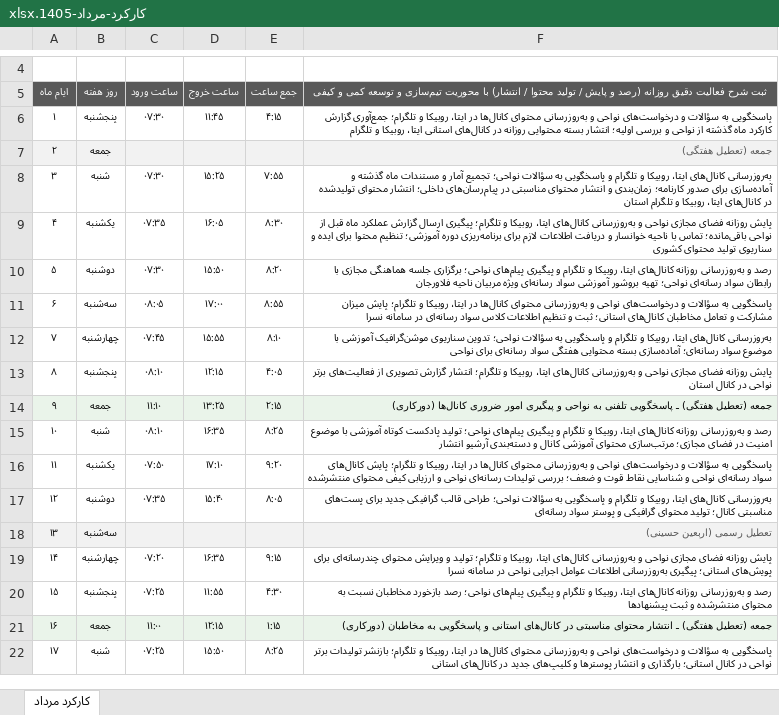
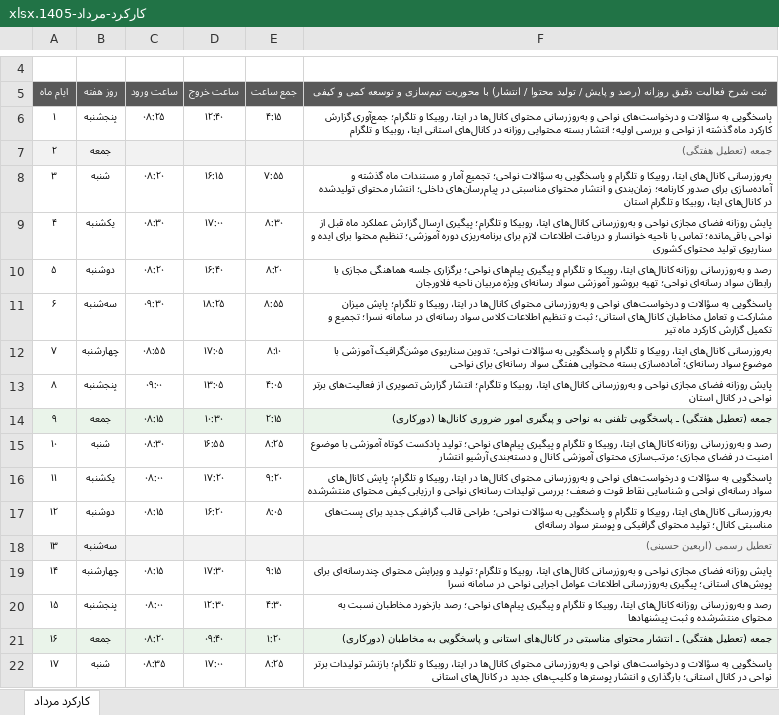
Before and after one commit to andrewnorthgate82-lgtm/Font, an Excel workbook: karkard/output/کارکرد-مرداد-1405.xlsx, sheet کارکرد مرداد, drawn as a sheet; only a part is shown, gaps mark what is left out; values as stored, in another font and other column widths than the file's, no borders; the diff covers the shown part only; the diff names each change by its address in the sheet, - before the commit and + after, or states it on an @@ line.

```diff
--- a/karkard/output/کارکرد-مرداد-1405.xlsx (sheet کارکرد مرداد)
+++ b/karkard/output/کارکرد-مرداد-1405.xlsx (sheet کارکرد مرداد)
-C6 (ساعت ورود): ۰۷:۳۰
+C6 (ساعت ورود): ۰۸:۲۵
-D6 (ساعت خروج): ۱۱:۴۵
+D6 (ساعت خروج): ۱۲:۴۰
-C8 (ساعت ورود): ۰۷:۳۰
+C8 (ساعت ورود): ۰۸:۲۰
-D8 (ساعت خروج): ۱۵:۲۵
+D8 (ساعت خروج): ۱۶:۱۵
-C9 (ساعت ورود): ۰۷:۳۵
+C9 (ساعت ورود): ۰۸:۳۰
-D9 (ساعت خروج): ۱۶:۰۵
+D9 (ساعت خروج): ۱۷:۰۰
-C10 (ساعت ورود): ۰۷:۳۰
+C10 (ساعت ورود): ۰۸:۲۰
-D10 (ساعت خروج): ۱۵:۵۰
+D10 (ساعت خروج): ۱۶:۴۰
-C11 (ساعت ورود): ۰۸:۰۵
+C11 (ساعت ورود): ۰۹:۳۰
-D11 (ساعت خروج): ۱۷:۰۰
+D11 (ساعت خروج): ۱۸:۲۵
-F11: …در سامانه نسرا
+F11: …در سامانه نسرا؛ تجمیع و تکمیل گزارش کارکرد ماه تیر
-C12 (ساعت ورود): ۰۷:۴۵
+C12 (ساعت ورود): ۰۸:۵۵
-D12 (ساعت خروج): ۱۵:۵۵
+D12 (ساعت خروج): ۱۷:۰۵
-C13 (ساعت ورود): ۰۸:۱۰
+C13 (ساعت ورود): ۰۹:۰۰
-D13 (ساعت خروج): ۱۲:۱۵
+D13 (ساعت خروج): ۱۳:۰۵
-C14 (ساعت ورود): ۱۱:۱۰
+C14 (ساعت ورود): ۰۸:۱۵
-D14 (ساعت خروج): ۱۳:۲۵
+D14 (ساعت خروج): ۱۰:۳۰
-C15 (ساعت ورود): ۰۸:۱۰
+C15 (ساعت ورود): ۰۸:۳۰
-D15 (ساعت خروج): ۱۶:۳۵
+D15 (ساعت خروج): ۱۶:۵۵
-C16 (ساعت ورود): ۰۷:۵۰
+C16 (ساعت ورود): ۰۸:۰۰
-D16 (ساعت خروج): ۱۷:۱۰
+D16 (ساعت خروج): ۱۷:۲۰
-C17 (ساعت ورود): ۰۷:۳۵
+C17 (ساعت ورود): ۰۸:۱۵
-D17 (ساعت خروج): ۱۵:۴۰
+D17 (ساعت خروج): ۱۶:۲۰
-C19 (ساعت ورود): ۰۷:۲۰
+C19 (ساعت ورود): ۰۸:۱۵
-D19 (ساعت خروج): ۱۶:۳۵
+D19 (ساعت خروج): ۱۷:۳۰
-C20 (ساعت ورود): ۰۷:۲۵
+C20 (ساعت ورود): ۰۸:۰۰
-D20 (ساعت خروج): ۱۱:۵۵
+D20 (ساعت خروج): ۱۲:۳۰
-C21 (ساعت ورود): ۱۱:۰۰
+C21 (ساعت ورود): ۰۸:۲۰
-D21 (ساعت خروج): ۱۲:۱۵
+D21 (ساعت خروج): ۰۹:۴۰
-E21 (جمع ساعت): ۱:۱۵
+E21 (جمع ساعت): ۱:۲۰
-C22 (ساعت ورود): ۰۷:۲۵
+C22 (ساعت ورود): ۰۸:۳۵
-D22 (ساعت خروج): ۱۵:۵۰
+D22 (ساعت خروج): ۱۷:۰۰
```
Also changed, not shown: 24 edited cells elsewhere in this sheet, karkard/output/کارکرد-شهریور-1405.xlsx, karkard/output/کارکرد-مهر-1405.xlsx, 2 other files.
